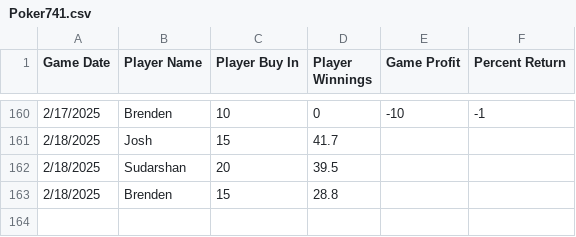
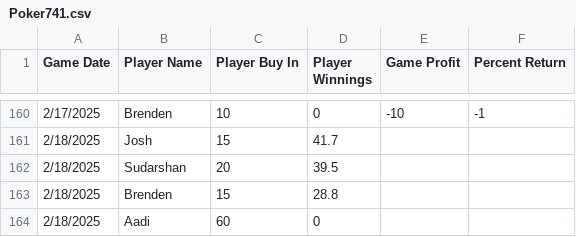
Before and after one commit to AadityaPore/Poker741, a CSV file: Poker741.csv, drawn as a sheet; only a part is shown, gaps mark what is left out; the diff names each change by its address in the sheet, - before the commit and + after, or states it on an @@ line.

Commit message:
Update Poker741.csv

```diff
--- a/Poker741.csv
+++ b/Poker741.csv
+row 164: 2/18/2025 | Aadi | 60 | 0
```
